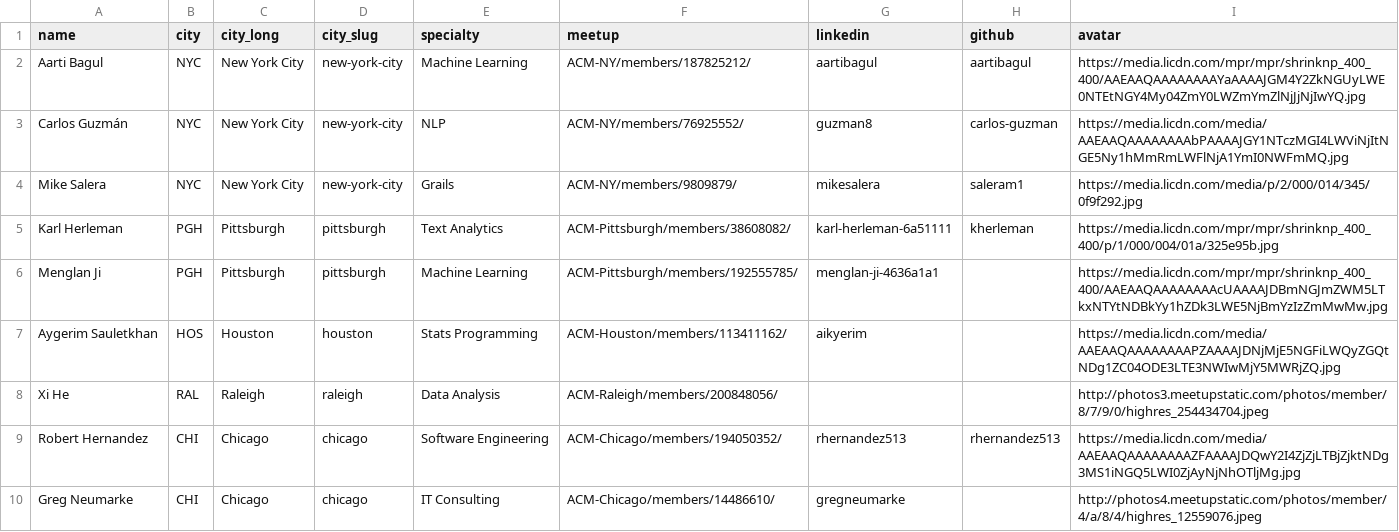
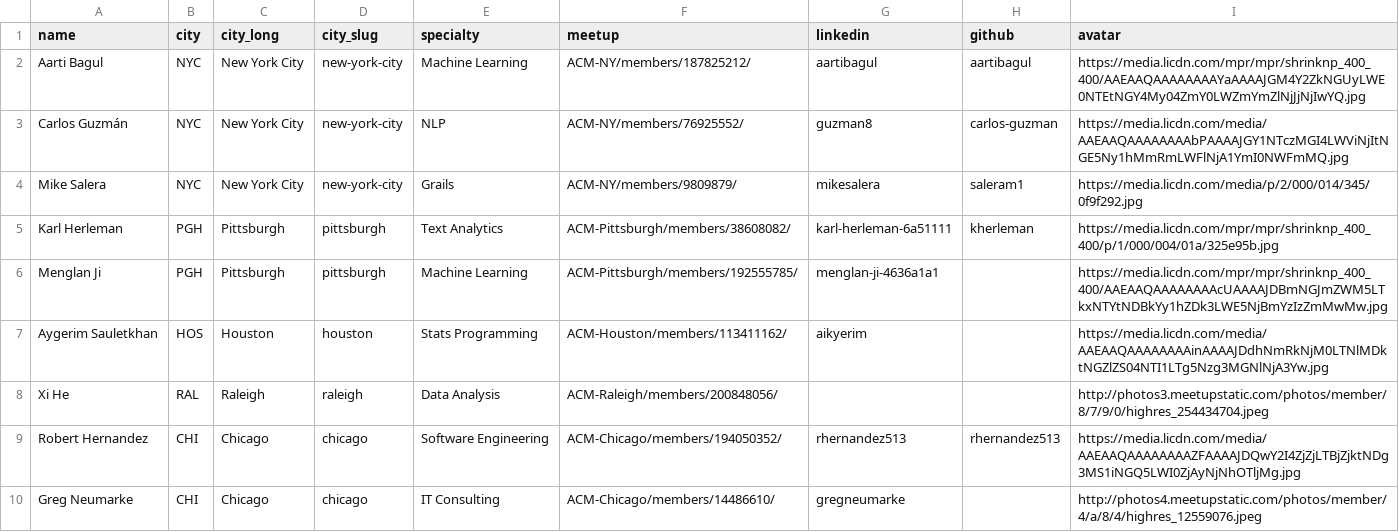
Before and after one commit to acmorg/acmorg.github.io, a CSV file: _data/organizers.csv, drawn as a sheet; only a part is shown.

```diff
--- a/_data/organizers.csv
+++ b/_data/organizers.csv
@@ -6,3 +6,3 @@ Karl Herleman,PGH,Pittsburgh,pittsburgh,Text Analytics,ACM-Pittsburgh/members/38
 Menglan Ji,PGH,Pittsburgh,pittsburgh,Machine Learning,ACM-Pittsburgh/members/192555785/,menglan-ji-4636a1a1,,https://media.licdn.com/mpr/mpr/shrinknp_400_400/AAEAAQAAAAAAAAcUAAAAJDBmNGJmZWM5LTkxNTYtNDBkYy1hZDk3LWE5NjBmYzIzZmMwMw.jpg
-Aygerim Sauletkhan,HOS,Houston,houston,Stats Programming,ACM-Houston/members/113411162/,aikyerim,,https://media.licdn.com/media/AAEAAQAAAAAAAAPZAAAAJDNjMjE5NGFiLWQyZGQtNDg1ZC04ODE3LTE3NWIwMjY5MWRjZQ.jpg
+Aygerim Sauletkhan,HOS,Houston,houston,Stats Programming,ACM-Houston/members/113411162/,aikyerim,,https://media.licdn.com/media/AAEAAQAAAAAAAAinAAAAJDdhNmRkNjM0LTNlMDktNGZlZS04NTI1LTg5Nzg3MGNlNjA3Yw.jpg
 Xi He,RAL,Raleigh,raleigh,Data Analysis,ACM-Raleigh/members/200848056/,,,http://photos3.meetupstatic.com/photos/member/8/7/9/0/highres_254434704.jpeg
```
Also changed, not shown: 2 other files.
